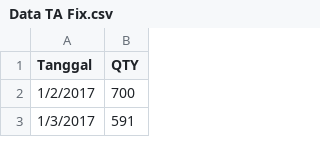
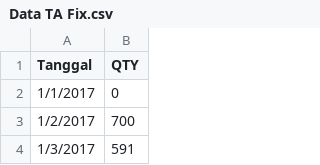
Before and after one commit to BLANK489/TA, a CSV file: Data TA Fix.csv, drawn as a sheet; only a part is shown.

Commit message:
Add files via upload

```diff
--- a/Data TA Fix.csv
+++ b/Data TA Fix.csv
@@ -1,2 +1,3 @@
 Tanggal,QTY
+1/1/2017,0
 1/2/2017,700
```
